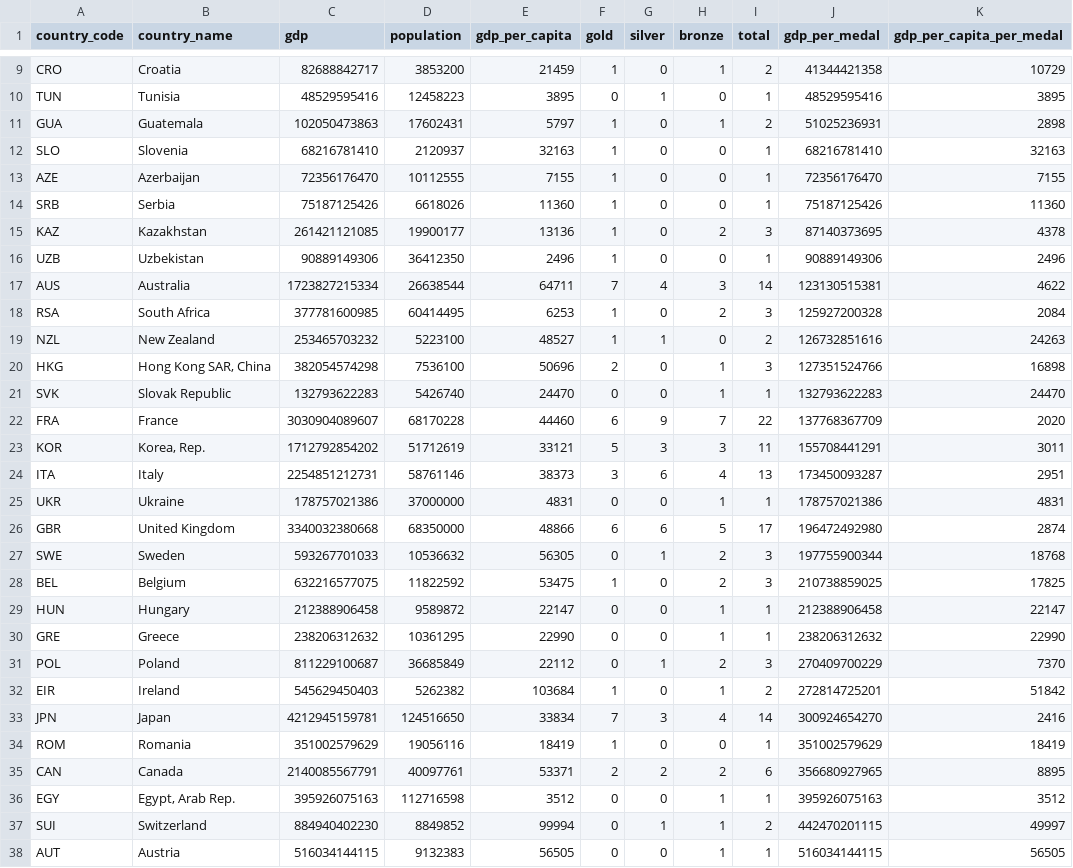
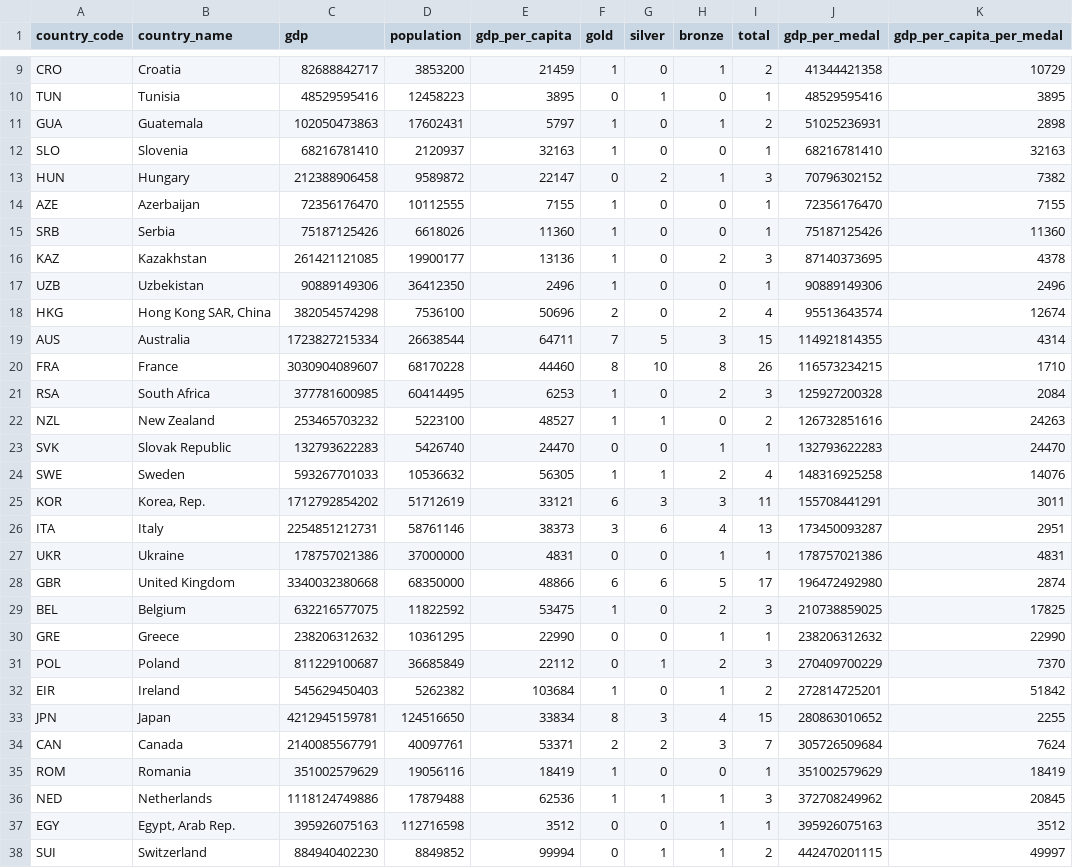
Before and after one commit to tedstreete/olympic_medals, a CSV file: Medal-Records.csv, drawn as a sheet; only a part is shown, gaps mark what is left out; the shorter side is filled out with more unchanged rows; the diff covers the shown part only.

Commit message:
Routine medals update

```diff
--- a/Medal-Records.csv
+++ b/Medal-Records.csv
@@ -12,2 +12,3 @@ GUA,Guatemala,102050473863,17602431,5797,1,0,1,2,51025236931,2898
 SLO,Slovenia,68216781410,2120937,32163,1,0,0,1,68216781410,32163
+HUN,Hungary,212388906458,9589872,22147,0,2,1,3,70796302152,7382
 AZE,Azerbaijan,72356176470,10112555,7155,1,0,0,1,72356176470,7155
@@ -16,9 +17,10 @@ KAZ,Kazakhstan,261421121085,19900177,13136,1,0,2,3,87140373695,4378
 UZB,Uzbekistan,90889149306,36412350,2496,1,0,0,1,90889149306,2496
-AUS,Australia,1723827215334,26638544,64711,7,4,3,14,123130515381,4622
+HKG,"Hong Kong SAR, China",382054574298,7536100,50696,2,0,2,4,95513643574,12674
+AUS,Australia,1723827215334,26638544,64711,7,5,3,15,114921814355,4314
+FRA,France,3030904089607,68170228,44460,8,10,8,26,116573234215,1710
 RSA,South Africa,377781600985,60414495,6253,1,0,2,3,125927200328,2084
 NZL,New Zealand,253465703232,5223100,48527,1,1,0,2,126732851616,24263
-HKG,"Hong Kong SAR, China",382054574298,7536100,50696,2,0,1,3,127351524766,16898
 SVK,Slovak Republic,132793622283,5426740,24470,0,0,1,1,132793622283,24470
-FRA,France,3030904089607,68170228,44460,6,9,7,22,137768367709,2020
-KOR,"Korea, Rep.",1712792854202,51712619,33121,5,3,3,11,155708441291,3011
+SWE,Sweden,593267701033,10536632,56305,1,1,2,4,148316925258,14076
+KOR,"Korea, Rep.",1712792854202,51712619,33121,6,3,3,11,155708441291,3011
 ITA,Italy,2254851212731,58761146,38373,3,6,4,13,173450093287,2951
@@ -26,5 +28,3 @@ UKR,Ukraine,178757021386,37000000,4831,0,0,1,1,178757021386,4831
 GBR,United Kingdom,3340032380668,68350000,48866,6,6,5,17,196472492980,2874
-SWE,Sweden,593267701033,10536632,56305,0,1,2,3,197755900344,18768
 BEL,Belgium,632216577075,11822592,53475,1,0,2,3,210738859025,17825
-HUN,Hungary,212388906458,9589872,22147,0,0,1,1,212388906458,22147
 GRE,Greece,238206312632,10361295,22990,0,0,1,1,238206312632,22990
@@ -32,5 +32,6 @@ POL,Poland,811229100687,36685849,22112,0,1,2,3,270409700229,7370
 EIR,Ireland,545629450403,5262382,103684,1,0,1,2,272814725201,51842
-JPN,Japan,4212945159781,124516650,33834,7,3,4,14,300924654270,2416
+JPN,Japan,4212945159781,124516650,33834,8,3,4,15,280863010652,2255
+CAN,Canada,2140085567791,40097761,53371,2,2,3,7,305726509684,7624
 ROM,Romania,351002579629,19056116,18419,1,0,0,1,351002579629,18419
-CAN,Canada,2140085567791,40097761,53371,2,2,2,6,356680927965,8895
+NED,Netherlands,1118124749886,17879488,62536,1,1,1,3,372708249962,20845
 EGY,"Egypt, Arab Rep.",395926075163,112716598,3512,0,0,1,1,395926075163,3512
```
Also changed, not shown: 1 removed row and 14 edited cells elsewhere in this file, 2 other files.
